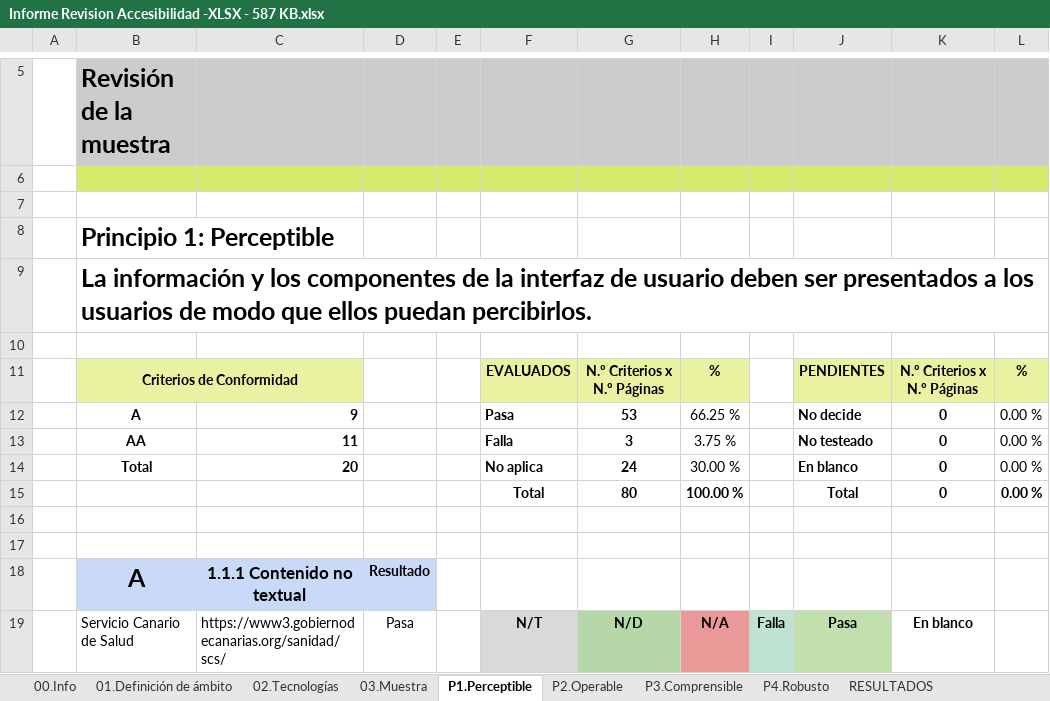
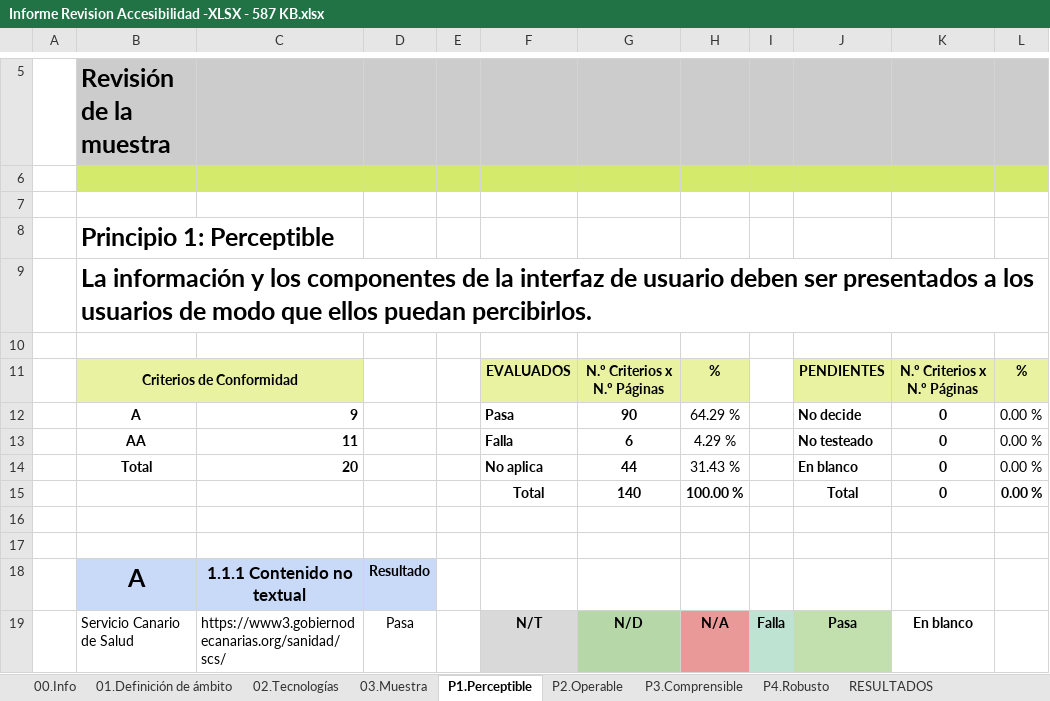
Before and after one commit to alu0101320489/UyA, an Excel workbook: Auditoria/Informe Revision Accesibilidad -XLSX - 587 KB.xlsx, sheet P1.Perceptible, drawn as a sheet; only a part is shown, gaps mark what is left out; values as stored, in another font and other column widths than the file's, no borders; charts and pictures and conditional formats not drawn; the diff covers the shown part only; the diff names each change by its address in the sheet, - before the commit and + after, or states it on an @@ line.

```diff
--- a/Auditoria/Informe Revision Accesibilidad -XLSX - 587 KB.xlsx (sheet P1.Perceptible)
+++ b/Auditoria/Informe Revision Accesibilidad -XLSX - 587 KB.xlsx (sheet P1.Perceptible)
-G12: 53
+G12: 90
-H12: 66.25 %
+H12: 64.29 %
-G13: 3
+G13: 6
-H13: 3.75 %
+H13: 4.29 %
-G14: 24
+G14: 44
-H14: 30.00 %
+H14: 31.43 %
-G15: 80
+G15: 140
```
Also changed, not shown: 5 added rows, 2 removed rows, 190 edited cells and cell formats elsewhere in this sheet, sheet P2.Operable, sheet RESULTADOS, sheet P3.Comprensible, sheet P4.Robusto, sheet 03.Muestra, formulas that keep their value, charts or pictures.
